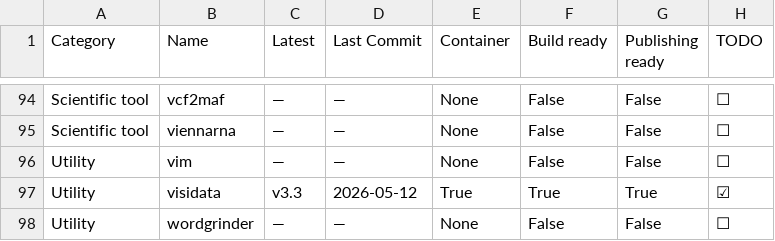
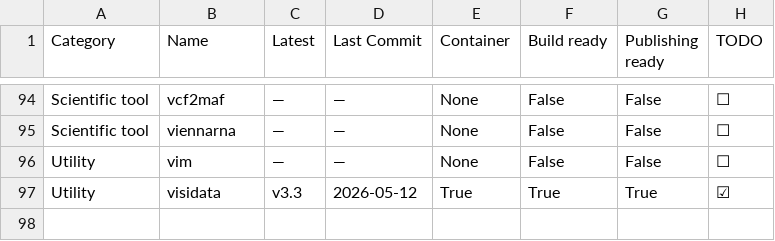
Before and after one commit to CBDatCMU/singularity-report, a TSV file: data.tsv, drawn as a sheet; only a part is shown, gaps mark what is left out; the diff names each change by its address in the sheet, - before the commit and + after, or states it on an @@ line.

```diff
--- a/data.tsv
+++ b/data.tsv
-row 98: Utility | wordgrinder | — | — | None | False | False | ☐
```
Also changed, not shown: 1 other file.
